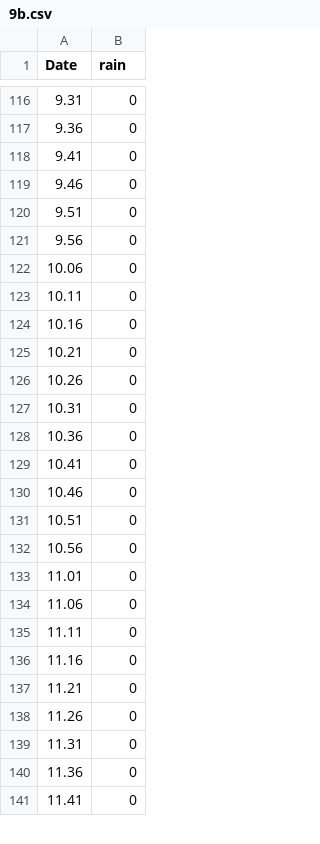
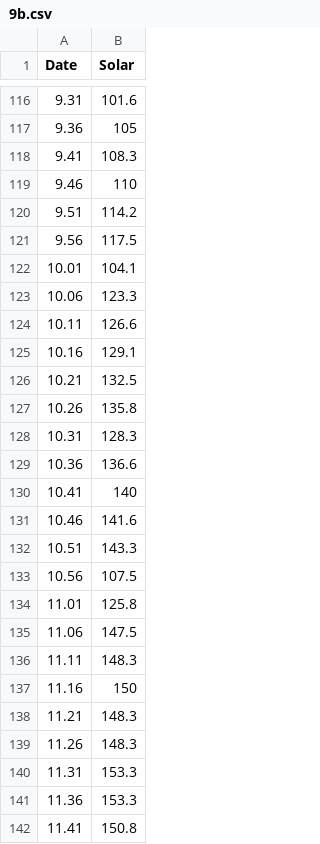
Before and after one commit to SV3N77/InteractiveMedia, a CSV file: Interactive_Media/data/9b.csv, drawn as a sheet; only a part is shown, gaps mark what is left out; the diff covers the shown part only.

```diff
--- a/Interactive_Media/data/9b.csv
+++ b/Interactive_Media/data/9b.csv
@@ -1 +1 @@
-Date,rain
+Date,Solar
@@ -116,26 +116,27 @@ Date,rain
-9.31,0
-9.36,0
-9.41,0
-9.46,0
-9.51,0
-9.56,0
-10.06,0
-10.11,0
-10.16,0
-10.21,0
-10.26,0
-10.31,0
-10.36,0
-10.41,0
-10.46,0
-10.51,0
-10.56,0
-11.01,0
-11.06,0
-11.11,0
-11.16,0
-11.21,0
-11.26,0
-11.31,0
-11.36,0
-11.41,0
+9.31,101.6
+9.36,105
+9.41,108.3
+9.46,110
+9.51,114.2
+9.56,117.5
+10.01,104.1
+10.06,123.3
+10.11,126.6
+10.16,129.1
+10.21,132.5
+10.26,135.8
+10.31,128.3
+10.36,136.6
+10.41,140
+10.46,141.6
+10.51,143.3
+10.56,107.5
+11.01,125.8
+11.06,147.5
+11.11,148.3
+11.16,150
+11.21,148.3
+11.26,148.3
+11.31,153.3
+11.36,153.3
+11.41,150.8
```
Also changed, not shown: 1 added row and 87 edited cells elsewhere in this file, Interactive_Media/data/19b.csv, Interactive_Media/data/20b.csv, 29 other files.
